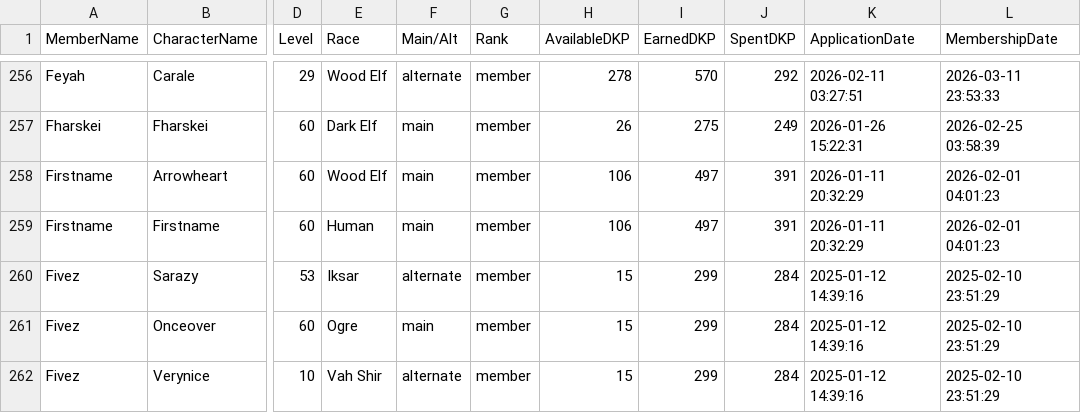
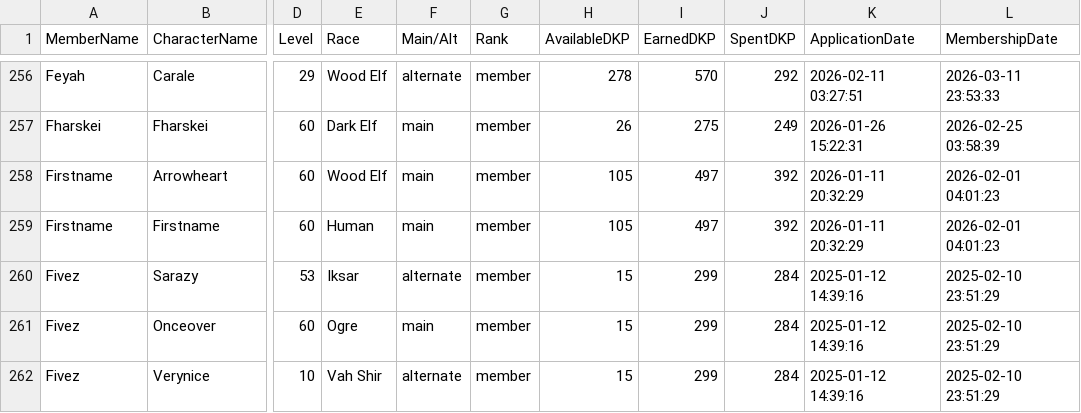
Before and after one commit to Larcen22/Axiom-DKP2, a CSV file: roster-export.csv, drawn as a sheet; only a part is shown, gaps mark what is left out; the diff names each change by its address in the sheet, - before the commit and + after, or states it on an @@ line.

Commit message:
Auto data sync: loot.json, roster-export.csv, users.json (2026-10-25 01:39 UTC)

```diff
--- a/roster-export.csv
+++ b/roster-export.csv
-H258:H259 (AvailableDKP): 106
+H258:H259 (AvailableDKP): 105
-J258:J259 (SpentDKP): 391
+J258:J259 (SpentDKP): 392
```
Also changed, not shown: 2 other files.
